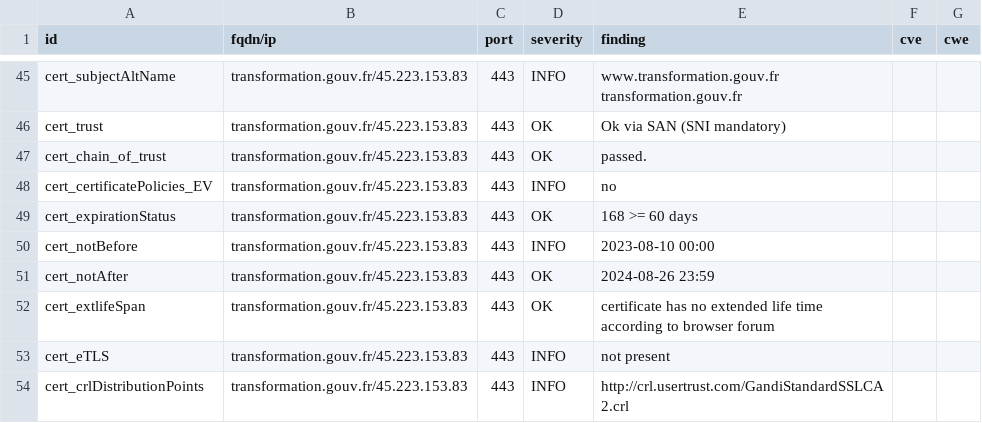
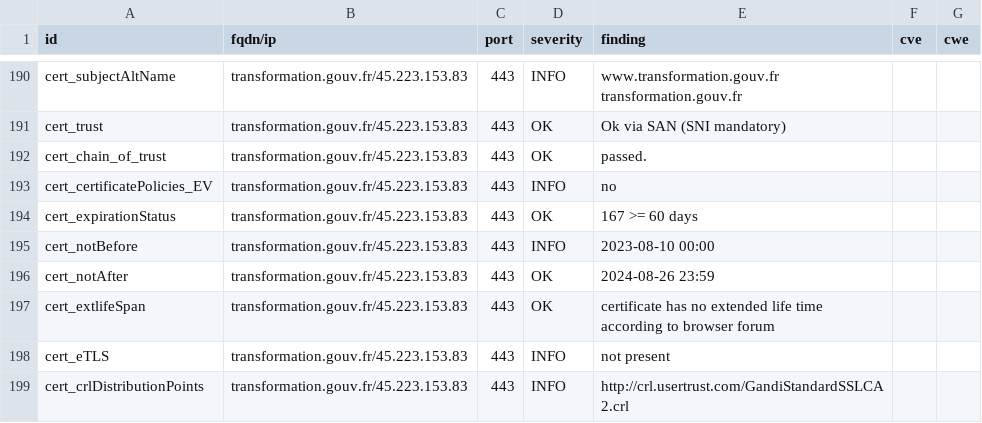
Before and after one commit to GKO-org/dashlordPrd11, a CSV file: results/aHR0cHM6Ly90cmFuc2Zvcm1hdGlvbi5nb3V2LmZy/testssl.csv, drawn as a sheet; only a part is shown, gaps mark what is left out; the diff covers the shown part only.

```diff
--- a/results/aHR0cHM6Ly90cmFuc2Zvcm1hdGlvbi5nb3V2LmZy/testssl.csv
+++ b/results/aHR0cHM6Ly90cmFuc2Zvcm1hdGlvbi5nb3V2LmZy/testssl.csv
@@ -48,3 +193,3 @@
 "cert_certificatePolicies_EV","transformation.gouv.fr/45.223.153.83","443","INFO","no","",""
-"cert_expirationStatus","transformation.gouv.fr/45.223.153.83","443","OK","168 >= 60 days","",""
+"cert_expirationStatus","transformation.gouv.fr/45.223.153.83","443","OK","167 >= 60 days","",""
 "cert_notBefore","transformation.gouv.fr/45.223.153.83","443","INFO","2023-08-10 00:00","",""
```
Also changed, not shown: 1 added row, 1 removed row and 144 moved rows elsewhere in this file, 7 other files.
